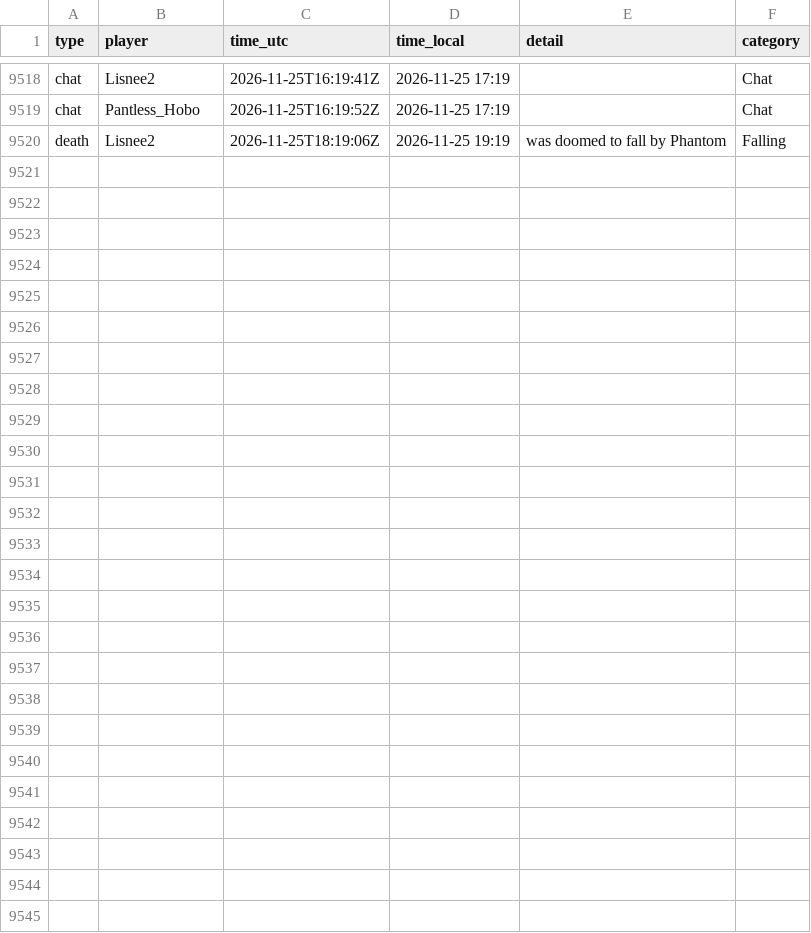
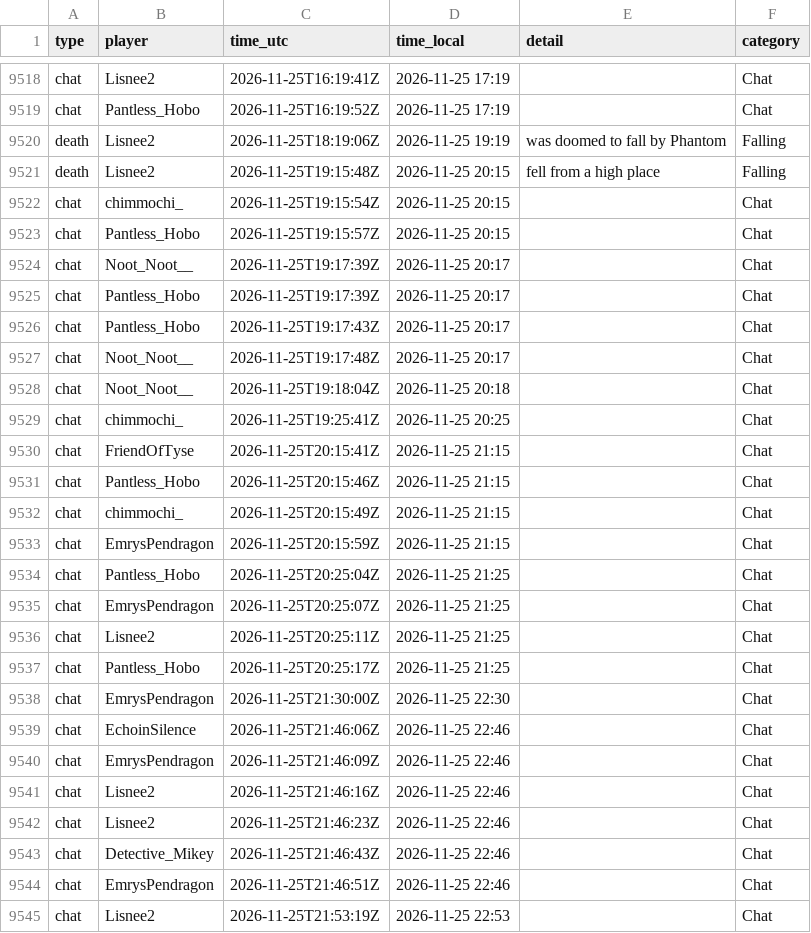
Before and after one commit to mathijsboogaert/Voxel, a CSV file: docs/data/voxel-events.csv, drawn as a sheet; only a part is shown, gaps mark what is left out; the diff names each change by its address in the sheet, - before the commit and + after, or states it on an @@ line.

```diff
--- a/docs/data/voxel-events.csv
+++ b/docs/data/voxel-events.csv
+row 9521: death | Lisnee2 | 2026-11-25T19:15:48Z | 2026-11-25 20:15 | fell from a high place | Falling
+row 9522: chat | chimmochi_ | 2026-11-25T19:15:54Z | 2026-11-25 20:15 |  | Chat
+row 9523: chat | Pantless_Hobo | 2026-11-25T19:15:57Z | 2026-11-25 20:15 |  | Chat
+row 9524: chat | Noot_Noot__ | 2026-11-25T19:17:39Z | 2026-11-25 20:17 |  | Chat
+row 9525: chat | Pantless_Hobo | 2026-11-25T19:17:39Z | 2026-11-25 20:17 |  | Chat
+row 9526: chat | Pantless_Hobo | 2026-11-25T19:17:43Z | 2026-11-25 20:17 |  | Chat
+row 9527: chat | Noot_Noot__ | 2026-11-25T19:17:48Z | 2026-11-25 20:17 |  | Chat
+row 9528: chat | Noot_Noot__ | 2026-11-25T19:18:04Z | 2026-11-25 20:18 |  | Chat
+row 9529: chat | chimmochi_ | 2026-11-25T19:25:41Z | 2026-11-25 20:25 |  | Chat
+row 9530: chat | FriendOfTyse | 2026-11-25T20:15:41Z | 2026-11-25 21:15 |  | Chat
+row 9531: chat | Pantless_Hobo | 2026-11-25T20:15:46Z | 2026-11-25 21:15 |  | Chat
+row 9532: chat | chimmochi_ | 2026-11-25T20:15:49Z | 2026-11-25 21:15 |  | Chat
+row 9533: chat | EmrysPendragon | 2026-11-25T20:15:59Z | 2026-11-25 21:15 |  | Chat
+row 9534: chat | Pantless_Hobo | 2026-11-25T20:25:04Z | 2026-11-25 21:25 |  | Chat
+row 9535: chat | EmrysPendragon | 2026-11-25T20:25:07Z | 2026-11-25 21:25 |  | Chat
+row 9536: chat | Lisnee2 | 2026-11-25T20:25:11Z | 2026-11-25 21:25 |  | Chat
+row 9537: chat | Pantless_Hobo | 2026-11-25T20:25:17Z | 2026-11-25 21:25 |  | Chat
+row 9538: chat | EmrysPendragon | 2026-11-25T21:30:00Z | 2026-11-25 22:30 |  | Chat
+row 9539: chat | EchoinSilence | 2026-11-25T21:46:06Z | 2026-11-25 22:46 |  | Chat
+row 9540: chat | EmrysPendragon | 2026-11-25T21:46:09Z | 2026-11-25 22:46 |  | Chat
+row 9541: chat | Lisnee2 | 2026-11-25T21:46:16Z | 2026-11-25 22:46 |  | Chat
+row 9542: chat | Lisnee2 | 2026-11-25T21:46:23Z | 2026-11-25 22:46 |  | Chat
+row 9543: chat | Detective_Mikey | 2026-11-25T21:46:43Z | 2026-11-25 22:46 |  | Chat
+row 9544: chat | EmrysPendragon | 2026-11-25T21:46:51Z | 2026-11-25 22:46 |  | Chat
+row 9545: chat | Lisnee2 | 2026-11-25T21:53:19Z | 2026-11-25 22:53 |  | Chat
```
Also changed, not shown: docs/data/afk-history.csv, docs/data/voxel-hourly.csv, 5 other files.
